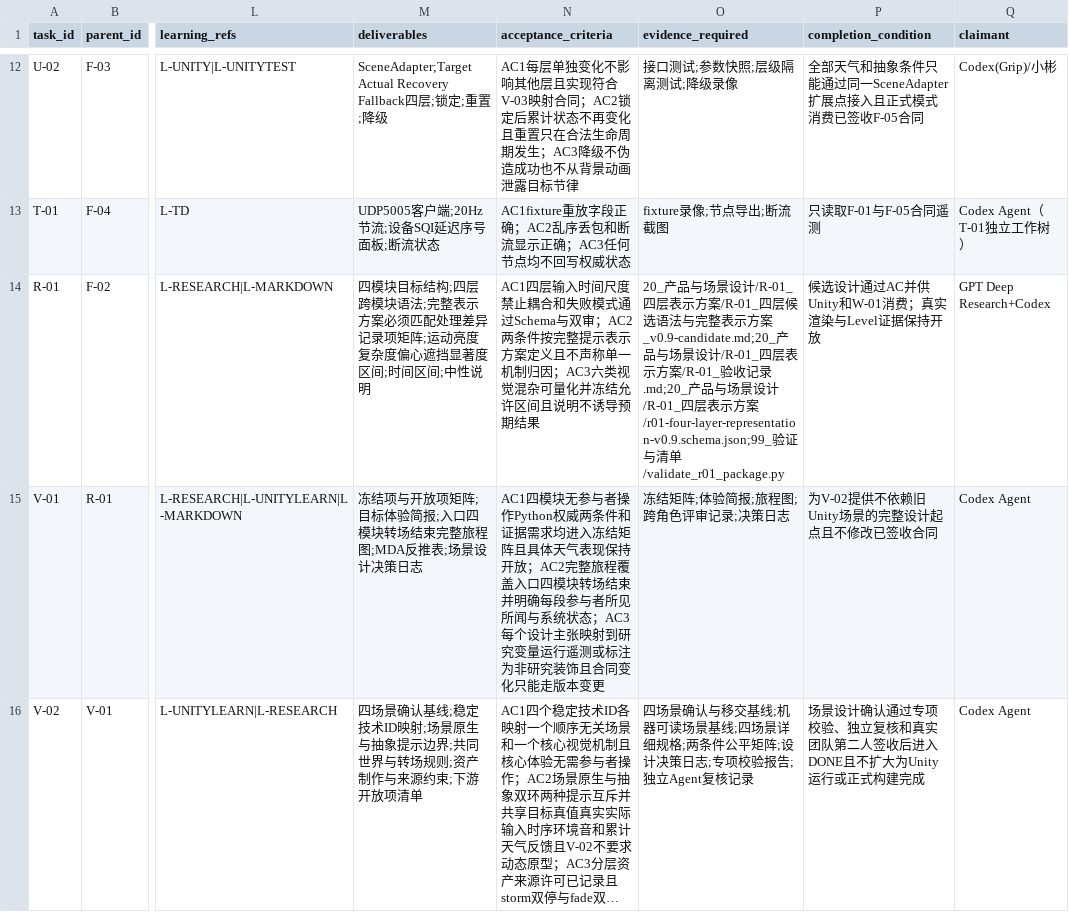
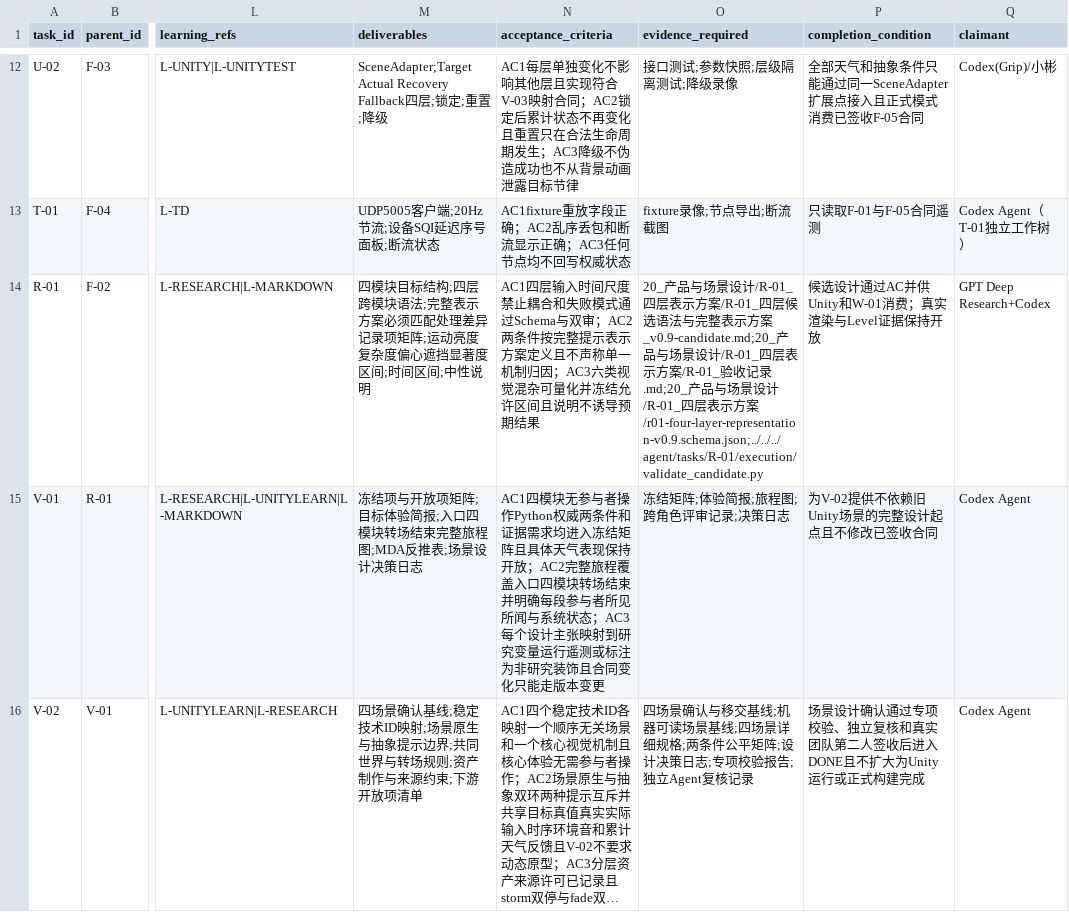
Before and after one commit to JunyeFu/Emotional-Healing-System, a CSV file: 00-项目管理/01-项目章程与规划/2026-08-05_SRP_IJHCI_全项目1-12步规划设计包_v1.0/24_团队任务与项目治理/05_可领取任务包.csv, drawn as a sheet; only a part is shown, gaps mark what is left out; long unchanged cells end in …; the diff names each change by its address in the sheet, - before the commit and + after, or states it on an @@ line.

Commit message:
refactor: normalize R-01 design review and execute candidate schema checks

```diff
--- a/00-项目管理/01-项目章程与规划/2026-08-05_SRP_IJHCI_全项目1-12步规划设计包_v1.0/24_团队任务与项目治理/05_可领取任务包.csv
+++ b/00-项目管理/01-项目章程与规划/2026-08-05_SRP_IJHCI_全项目1-12步规划设计包_v1.0/24_团队任务与项目治理/05_可领取任务包.csv
-O14 (evidence_required): …方案/r01-four-layer-representation-v0.9.schema.json;99_验证与清单/validate_r01_package.py
+O14 (evidence_required): …方案/r01-four-layer-representation-v0.9.schema.json;../../../agent/tasks/R-01/execution/validate_candidate.py
```
Also changed, not shown: 29 other files.
